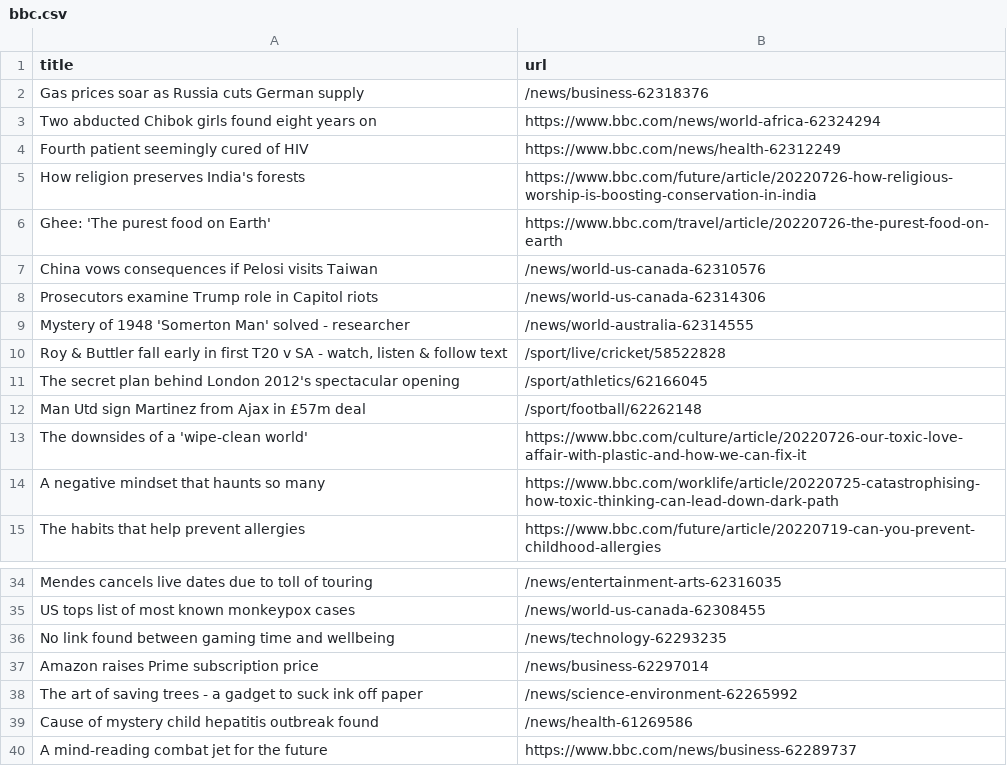
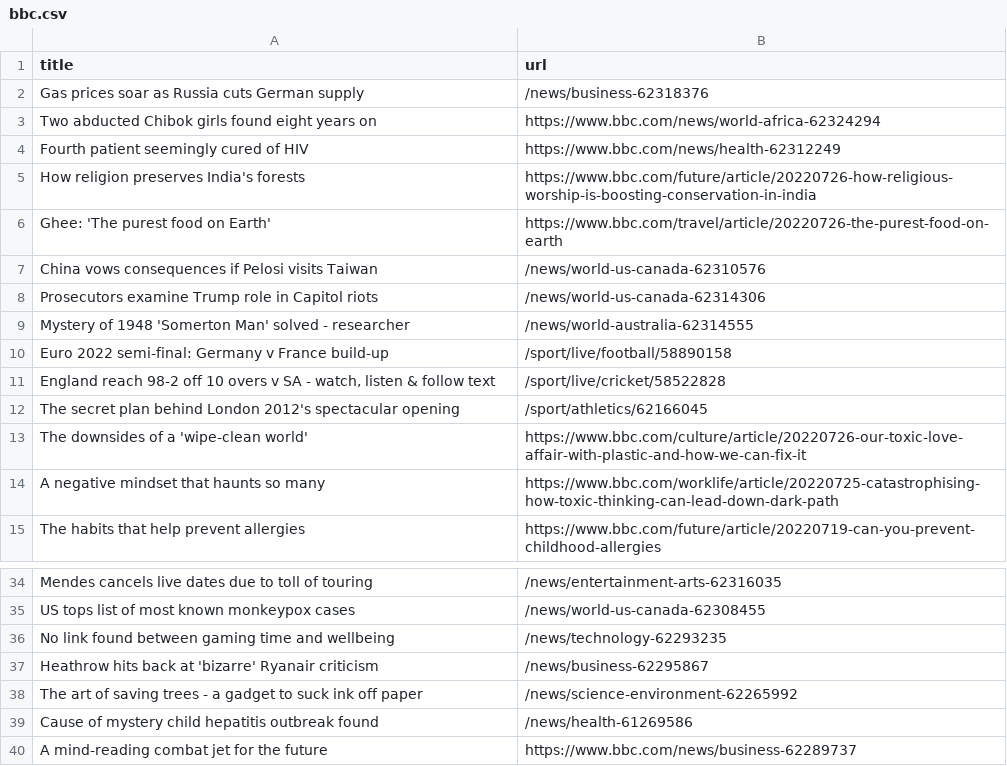
Before and after one commit to miotomita/automatic-scraper-bbc, a CSV file: bbc.csv, drawn as a sheet; only a part is shown, gaps mark what is left out.

```diff
--- a/bbc.csv
+++ b/bbc.csv
@@ -9,5 +9,5 @@ Prosecutors examine Trump role in Capitol riots,/news/world-us-canada-62314306
 Mystery of 1948 'Somerton Man' solved - researcher,/news/world-australia-62314555
-"Roy & Buttler fall early in first T20 v SA - watch, listen & follow text",/sport/live/cricket/58522828
+Euro 2022 semi-final: Germany v France build-up,/sport/live/football/58890158
+"England reach 98-2 off 10 overs v SA - watch, listen & follow text",/sport/live/cricket/58522828
 The secret plan behind London 2012's spectacular opening,/sport/athletics/62166045
-Man Utd sign Martinez from Ajax in £57m deal,/sport/football/62262148
 The downsides of a 'wipe-clean world',https://www.bbc.com/culture/article/20220726-our-toxic-love-affair-with-plastic-and-how-we-can-fix-it
@@ -36,3 +36,3 @@ US tops list of most known monkeypox cases,/news/world-us-canada-62308455
 No link found between gaming time and wellbeing,/news/technology-62293235
-Amazon raises Prime subscription price,/news/business-62297014
+Heathrow hits back at 'bizarre' Ryanair criticism,/news/business-62295867
 The art of saving trees - a gadget to suck ink off paper,/news/science-environment-62265992
```
